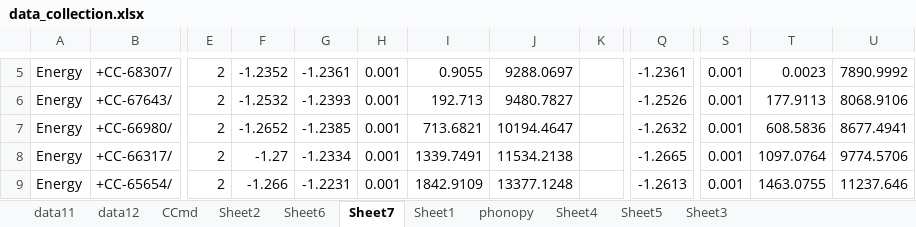
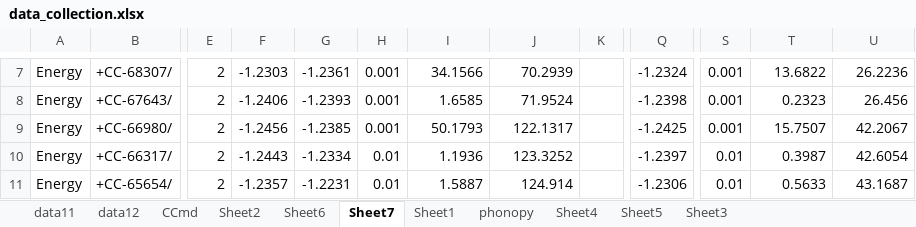
Before and after one commit to YerongLeopard/William, an Excel workbook: data/data_collection.xlsx, sheet Sheet7, drawn as a sheet; only a part is shown, gaps mark what is left out; values as stored, in another font and other column widths than the file's, no borders; addresses are those after the commit; the diff covers the shown part only; the diff names each change by its address in the sheet, - before the commit and + after, or states it on an @@ line.

```diff
--- a/data/data_collection.xlsx (sheet Sheet7)
+++ b/data/data_collection.xlsx (sheet Sheet7)
-F7: -1.2352
+F7: -1.2303
-I7: 0.9055
+I7: 34.1566
-J7: 9288.0697
+J7: 70.2939
-Q7: -1.2361
+Q7: -1.2324
-T7: 0.0023
+T7: 13.6822
-U7: 7890.9992
+U7: 26.2236
-F8: -1.2532
+F8: -1.2406
-I8: 192.713
+I8: 1.6585
-J8: 9480.7827
+J8: 71.9524
-Q8: -1.2526
+Q8: -1.2398
-T8: 177.9113
+T8: 0.2323
-U8: 8068.9106
+U8: 26.456
-F9: -1.2652
+F9: -1.2456
-I9: 713.6821
+I9: 50.1793
-J9: 10194.4647
+J9: 122.1317
-Q9: -1.2632
+Q9: -1.2425
-T9: 608.5836
+T9: 15.7507
-U9: 8677.4941
+U9: 42.2067
-F10: -1.27
+F10: -1.2443
-H10:H11: 0.001
+H10:H11: 0.01
-I10: 1339.7491
+I10: 1.1936
-J10: 11534.2138
+J10: 123.3252
-Q10: -1.2665
+Q10: -1.2397
-S10:S11: 0.001
+S10:S11: 0.01
-T10: 1097.0764
+T10: 0.3987
-U10: 9774.5706
+U10: 42.6054
-F11: -1.266
+F11: -1.2357
-I11: 1842.9109
+I11: 1.5887
-J11: 13377.1248
+J11: 124.914
-Q11: -1.2613
+Q11: -1.2306
-T11: 1463.0755
+T11: 0.5633
-U11: 11237.646
+U11: 43.1687
```
Also changed, not shown: 2 added rows and 80 edited cells elsewhere in this sheet, sheet CCmd, charts or pictures, data/data.xlsx, 2 other files.
